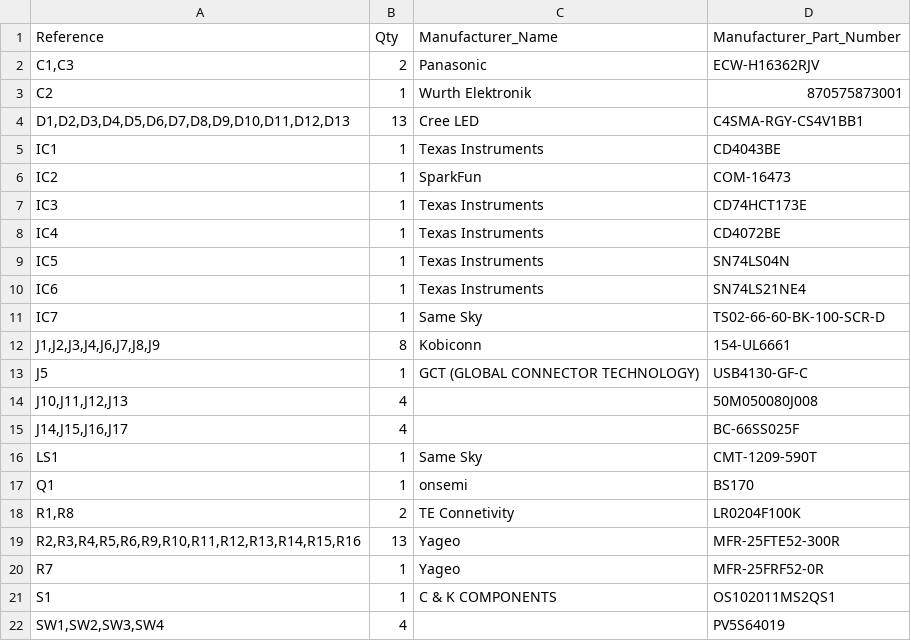
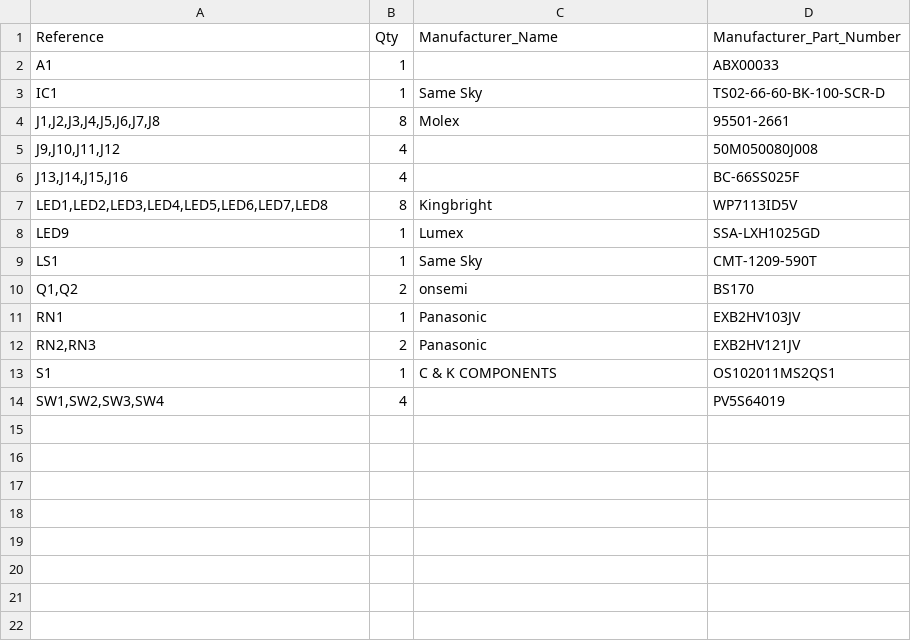
Before and after one commit to jwkunz/buzzerCatcher, a CSV file: kicad_board/buzzCatcher.csv, drawn as a sheet.

```diff
--- a/kicad_board/buzzCatcher.csv
+++ b/kicad_board/buzzCatcher.csv
@@ -1,21 +1,13 @@
 "Reference","Qty","Manufacturer_Name","Manufacturer_Part_Number"
-"C1,C3","2","Panasonic","ECW-H16362RJV"
-"C2","1","Wurth Elektronik","870575873001"
-"D1,D2,D3,D4,D5,D6,D7,D8,D9,D10,D11,D12,D13","13","Cree LED","C4SMA-RGY-CS4V1BB1"
-"IC1","1","Texas Instruments","CD4043BE"
-"IC2","1","SparkFun","COM-16473"
-"IC3","1","Texas Instruments","CD74HCT173E"
-"IC4","1","Texas Instruments","CD4072BE"
-"IC5","1","Texas Instruments","SN74LS04N"
-"IC6","1","Texas Instruments","SN74LS21NE4"
-"IC7","1","Same Sky","TS02-66-60-BK-100-SCR-D"
-"J1,J2,J3,J4,J6,J7,J8,J9","8","Kobiconn","154-UL6661"
-"J5","1","GCT (GLOBAL CONNECTOR TECHNOLOGY)","USB4130-GF-C"
-"J10,J11,J12,J13","4","","50M050080J008"
-"J14,J15,J16,J17","4","","BC-66SS025F"
+"A1","1","","ABX00033"
+"IC1","1","Same Sky","TS02-66-60-BK-100-SCR-D"
+"J1,J2,J3,J4,J5,J6,J7,J8","8","Molex","95501-2661"
+"J9,J10,J11,J12","4","","50M050080J008"
+"J13,J14,J15,J16","4","","BC-66SS025F"
+"LED1,LED2,LED3,LED4,LED5,LED6,LED7,LED8","8","Kingbright","WP7113ID5V"
+"LED9","1","Lumex","SSA-LXH1025GD"
 "LS1","1","Same Sky","CMT-1209-590T"
-"Q1","1","onsemi","BS170"
-"R1,R8","2","TE Connetivity"," LR0204F100K"
-"R2,R3,R4,R5,R6,R9,R10,R11,R12,R13,R14,R15,R16","13","Yageo","MFR-25FTE52-300R"
-"R7","1","Yageo","MFR-25FRF52-0R"
+"Q1,Q2","2","onsemi","BS170"
+"RN1","1","Panasonic","EXB2HV103JV"
+"RN2,RN3","2","Panasonic","EXB2HV121JV"
 "S1","1","C & K COMPONENTS","OS102011MS2QS1"
```
Also changed, not shown: 4 other files.
